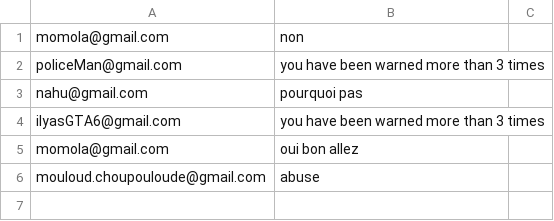
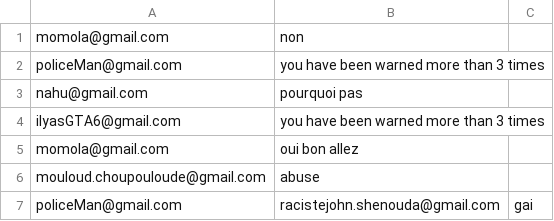
Before and after one commit to Momolbarjo/CY-Date, a CSV file: data/banned.csv, drawn as a sheet; the diff names each change by its address in the sheet, - before the commit and + after, or states it on an @@ line.

```diff
--- a/data/banned.csv
+++ b/data/banned.csv
+row 7: policeMan@gmail.com | racistejohn.shenouda@gmail.com | gai
```
Also changed, not shown: data/description.csv, data/message.csv, 5 other files.
